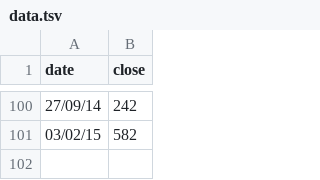
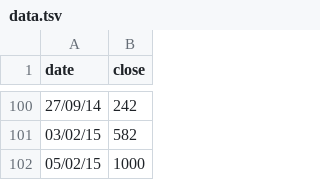
Before and after one commit to Richardb953/eea, a TSV file: data.tsv, drawn as a sheet; only a part is shown, gaps mark what is left out; the diff names each change by its address in the sheet, - before the commit and + after, or states it on an @@ line.

Commit message:
Update data.tsv

```diff
--- a/data.tsv
+++ b/data.tsv
+row 102: 05/02/15 | 1000
```
